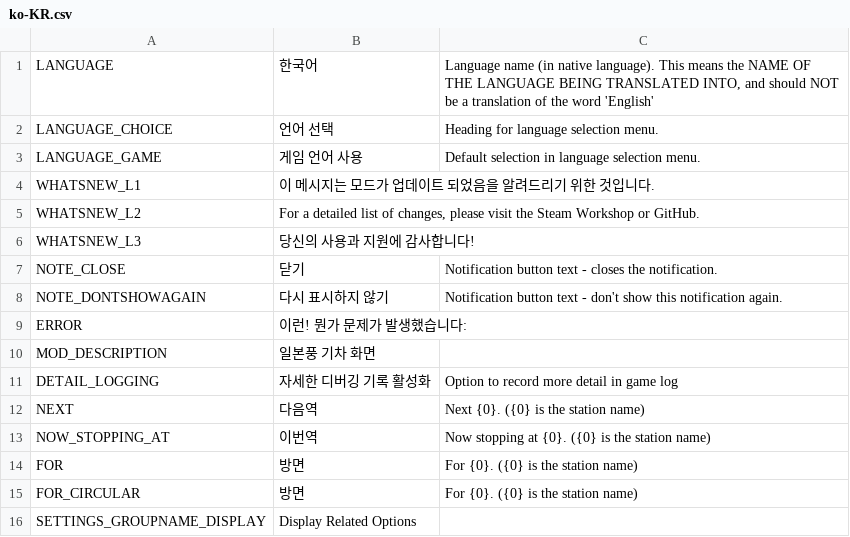
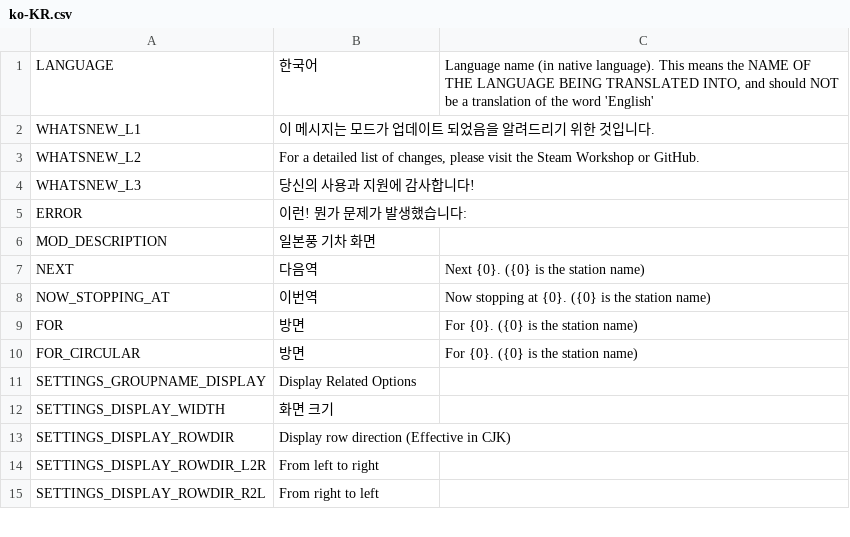
Before and after one commit to will258012/TrainDisplayUpdated, a CSV file: TrainDisplay/Translations/ko-KR.csv, drawn as a sheet; only a part is shown; the shorter side is filled out with more unchanged rows; the diff names each change by its address in the sheet, - before the commit and + after, or states it on an @@ line.

Commit message:
New translations en-en.csv (Korean)

```diff
--- a/TrainDisplay/Translations/ko-KR.csv
+++ b/TrainDisplay/Translations/ko-KR.csv
-row 2: LANGUAGE_CHOICE | 언어 선택 | Heading for language selection menu.
-row 3: LANGUAGE_GAME | 게임 언어 사용 | Default selection in language selection menu.
-row 7: NOTE_CLOSE | 닫기 | Notification button text - closes the notification.
-row 8: NOTE_DONTSHOWAGAIN | 다시 표시하지 않기 | Notification button text - don't show this notification again.
-row 11: DETAIL_LOGGING | 자세한 디버깅 기록 활성화 | Option to record more detail in game log
```
